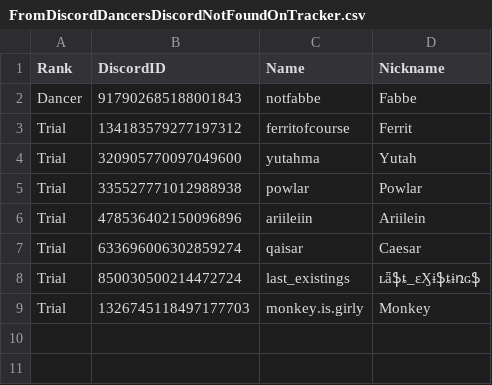
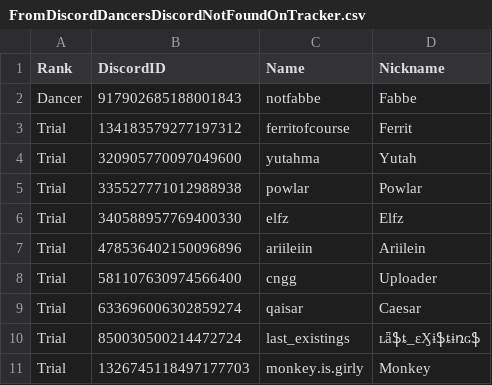
Before and after one commit to Club-Temptation/TempWorldPictures, a CSV file: web/FromDiscordDancersDiscordNotFoundOnTracker.csv, drawn as a sheet.

Commit message:
Update Data From Discord and Google Sheets

```diff
--- a/web/FromDiscordDancersDiscordNotFoundOnTracker.csv
+++ b/web/FromDiscordDancersDiscordNotFoundOnTracker.csv
@@ -5,3 +5,5 @@ Trial,320905770097049600,yutahma,Yutah
 Trial,335527771012988938,powlar,Powlar
+Trial,340588957769400330,elfz,Elfz
 Trial,478536402150096896,ariileiin,Ariilein
+Trial,581107630974566400,cngg,Uploader
 Trial,633696006302859274,qaisar,Caesar
```
Also changed, not shown: web/dancers.csv, 2 other files.
